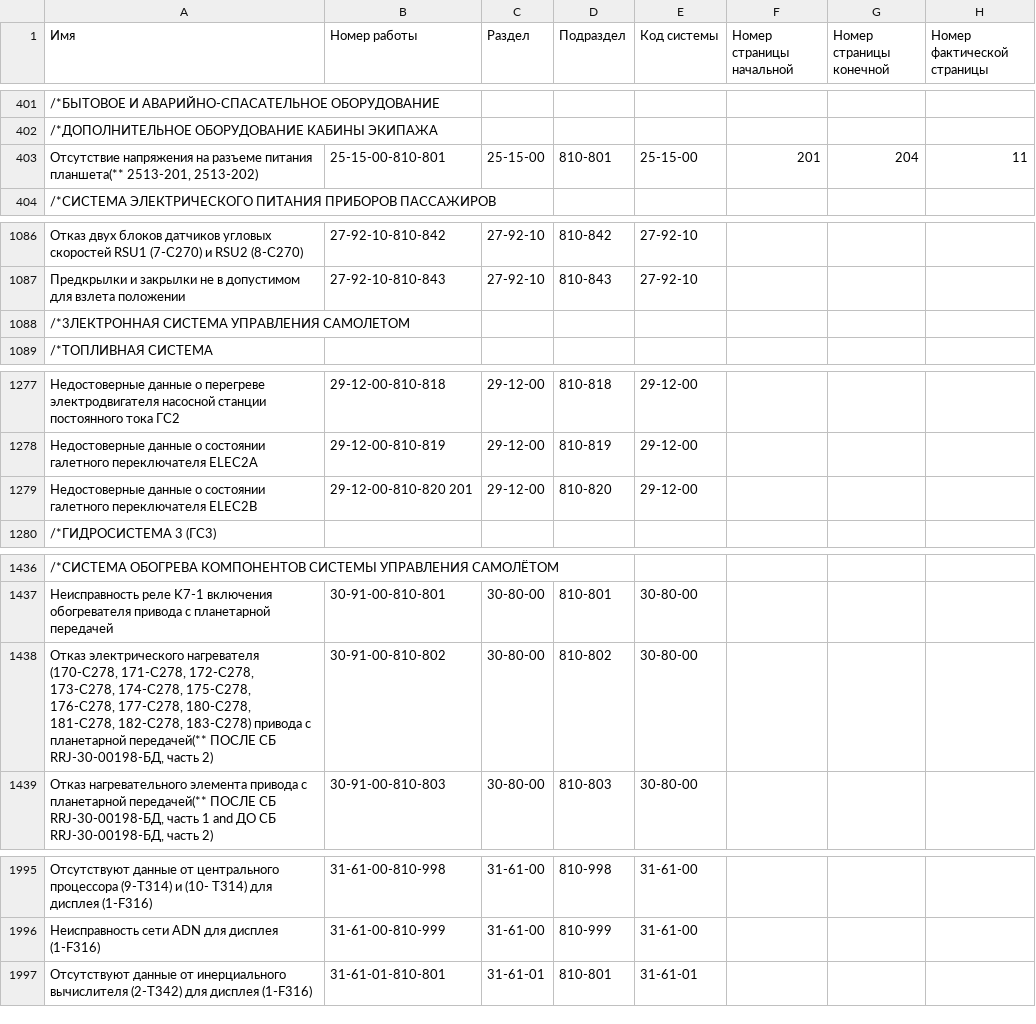
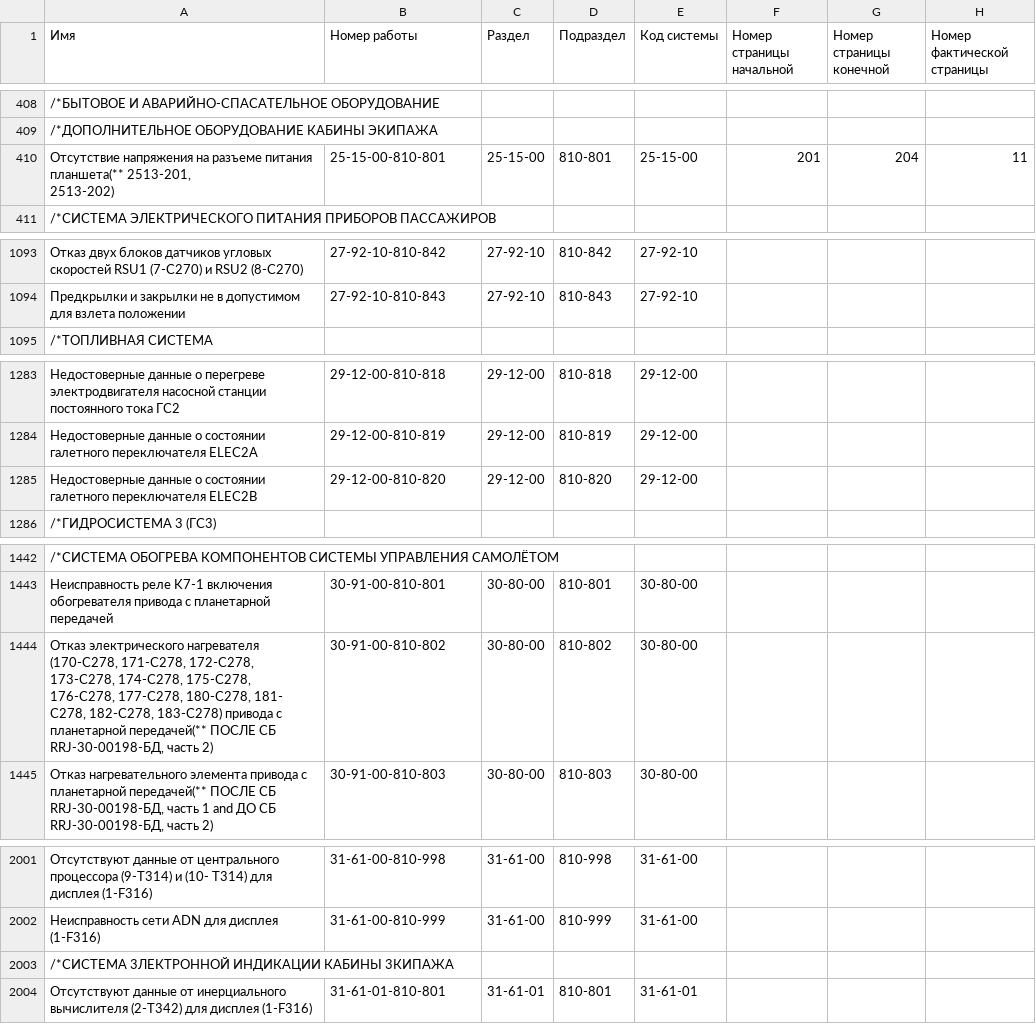
Before and after one commit to Altair-AI/avia-back, a CSV file: resources/csv/operations.csv, drawn as a sheet; only a part is shown, gaps mark what is left out; removed rows and columns are numbered as before the commit, all else as after; ↵ is a line break in a cell; the diff covers the shown part only; the diff names each change by its address in the sheet, - before the commit and + after, or states it on an @@ line.

```diff
--- a/resources/csv/operations.csv
+++ b/resources/csv/operations.csv
-A410 (Имя): …2513-201, 2513-202)
+A410 (Имя): …2513-201, ↵ 2513-202)
-row 1088: /*3ЛЕКТРОННАЯ СИСТЕМА УПРАВЛЕНИЯ САМОЛЕТОМ
-B1285 (Номер работы): 29-12-00-810-820 201
+B1285 (Номер работы): 29-12-00-810-820
-A1444 (Имя): …177-С278, 180-С278, 181-С278, 182-С278, 183-С278)…
+A1444 (Имя): …177-С278, 180-С278, 181- ↵ С278, 182-С278, 183-С278)…
+row 2003: /*СИСТЕМА 3ЛЕКТРОННОЙ ИНДИКАЦИИ КАБИНЫ 3КИПАЖА
```
Also changed, not shown: 10 added rows, 1 removed row and 19 edited cells elsewhere in this file, 1 other file.
